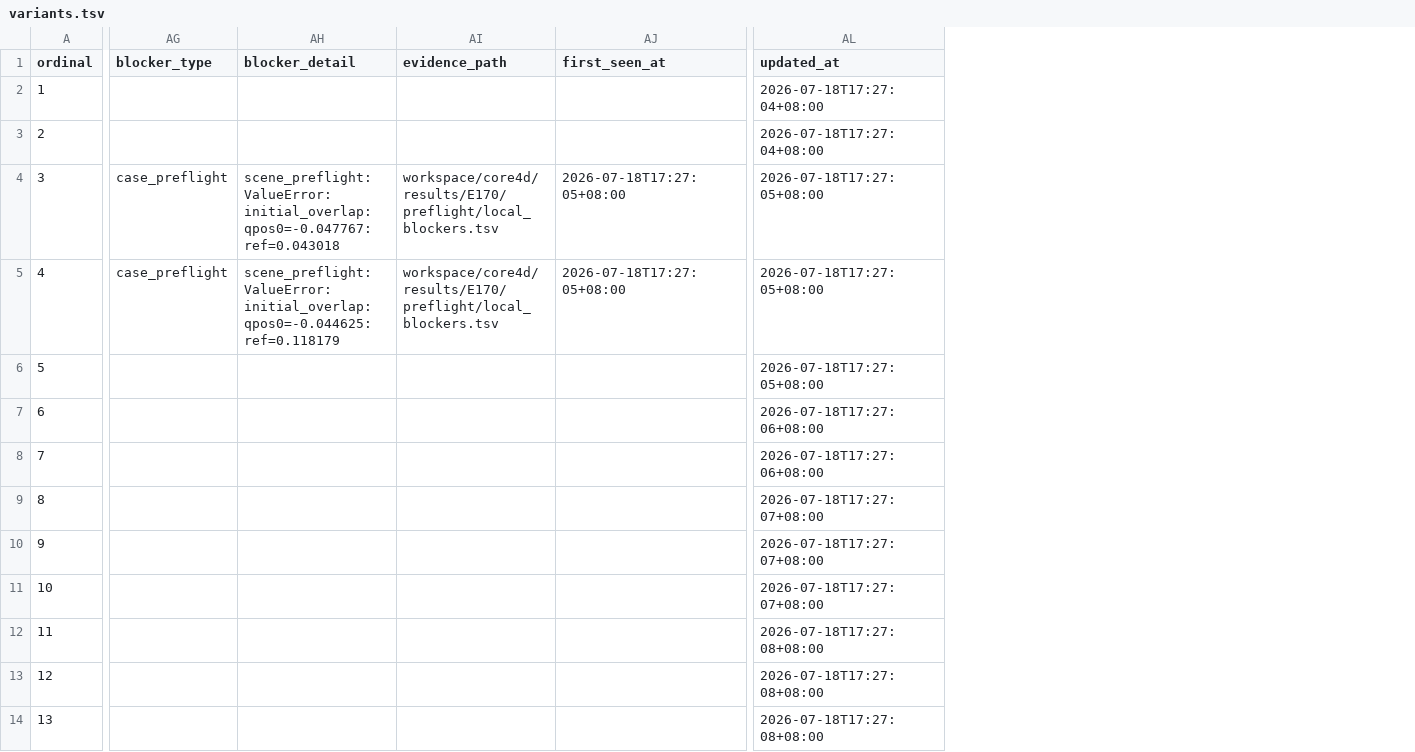
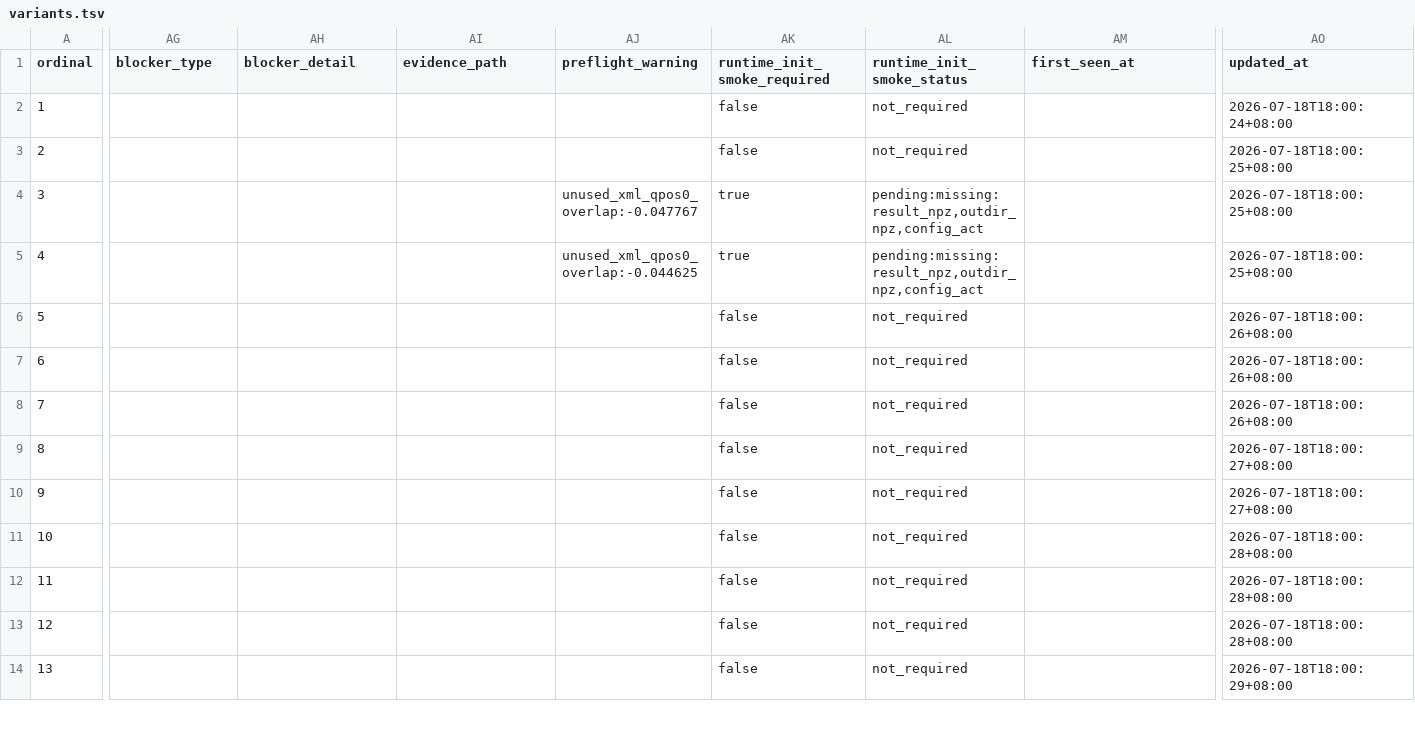
Before and after one commit to bob35buaa/spider, a TSV file: workspace/core4d/scripts/experiments/E170/variants.tsv, drawn as a sheet; only a part is shown, gaps mark what is left out; addresses are those after the commit; the diff covers the shown part only; the diff names each change by its address in the sheet, - before the commit and + after, or states it on an @@ line.

Commit message:
exp(core4d): add E170 case recovery gates

```diff
--- a/workspace/core4d/scripts/experiments/E170/variants.tsv
+++ b/workspace/core4d/scripts/experiments/E170/variants.tsv
+column AJ (preflight_warning), rows 4-5: unused_xml_qpos0_overlap:-0.047767 | unused_xml_qpos0_overlap:-0.044625
+column AK (runtime_init_smoke_required), rows 2-14: false | false | true | true | false | false | false | false | false | false | false | false | false
+column AL (runtime_init_smoke_status), rows 2-14: not_required | not_required | pending:missing:result_npz,outdir_npz,config_act | pending:missing:result_npz,outdir_npz,config_act | not_required | not_required | not_required | not_required | not_required | not_required | not_required | not_required | not_required
-AO2 (updated_at): 2026-07-18T17:27:04+08:00
+AO2 (updated_at): 2026-07-18T18:00:24+08:00
-AO3 (updated_at): 2026-07-18T17:27:04+08:00
+AO3 (updated_at): 2026-07-18T18:00:25+08:00
-AG4:AG5 (blocker_type): case_preflight
+AG4:AG5 (blocker_type): (empty)
-AH4 (blocker_detail): scene_preflight:ValueError:initial_overlap:qpos0=-0.047767:ref=0.043018
+AH4 (blocker_detail): (empty)
-AI4:AI5 (evidence_path): workspace/core4d/results/E170/preflight/local_blockers.tsv
+AI4:AI5 (evidence_path): (empty)
-AM4:AM5 (first_seen_at): 2026-07-18T17:27:05+08:00
+AM4:AM5 (first_seen_at): (empty)
-AO4:AO5 (updated_at): 2026-07-18T17:27:05+08:00
+AO4:AO5 (updated_at): 2026-07-18T18:00:25+08:00
-AH5 (blocker_detail): scene_preflight:ValueError:initial_overlap:qpos0=-0.044625:ref=0.118179
+AH5 (blocker_detail): (empty)
-AO6 (updated_at): 2026-07-18T17:27:05+08:00
+AO6 (updated_at): 2026-07-18T18:00:26+08:00
-AO7:AO8 (updated_at): 2026-07-18T17:27:06+08:00
+AO7:AO8 (updated_at): 2026-07-18T18:00:26+08:00
-AO9:AO10 (updated_at): 2026-07-18T17:27:07+08:00
+AO9:AO10 (updated_at): 2026-07-18T18:00:27+08:00
-AO11 (updated_at): 2026-07-18T17:27:07+08:00
+AO11 (updated_at): 2026-07-18T18:00:28+08:00
-AO12:AO13 (updated_at): 2026-07-18T17:27:08+08:00
+AO12:AO13 (updated_at): 2026-07-18T18:00:28+08:00
-AO14 (updated_at): 2026-07-18T17:27:08+08:00
+AO14 (updated_at): 2026-07-18T18:00:29+08:00
```
Also changed, not shown: 27 edited cells elsewhere in this file, 5 other files.
